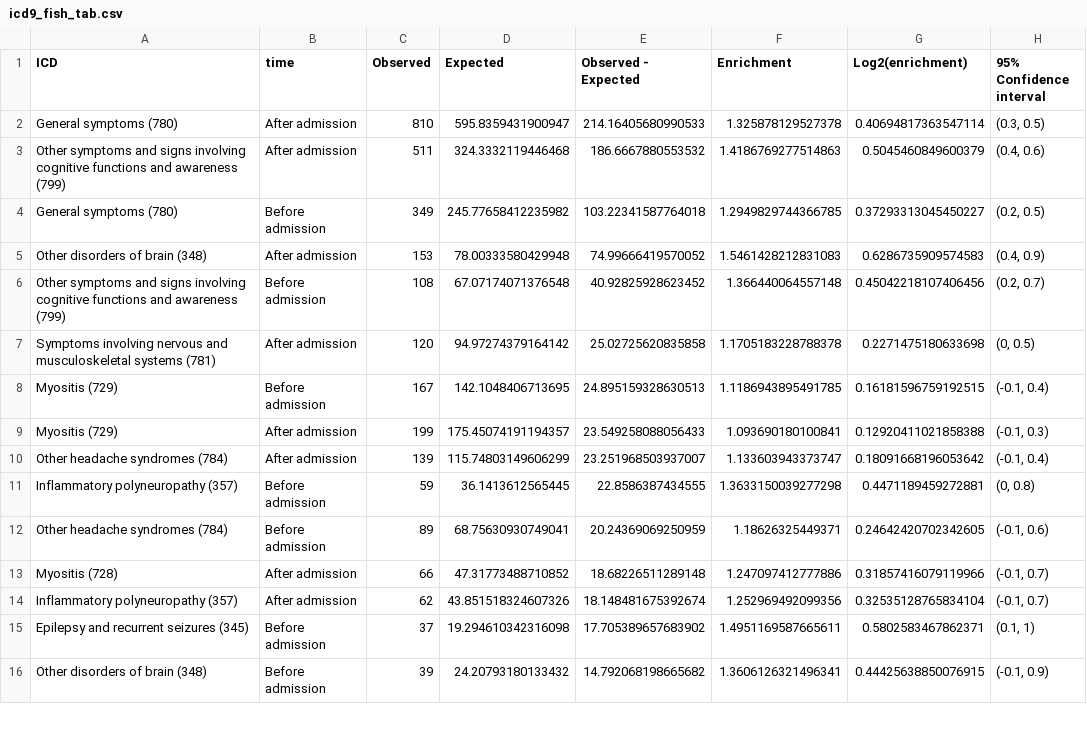
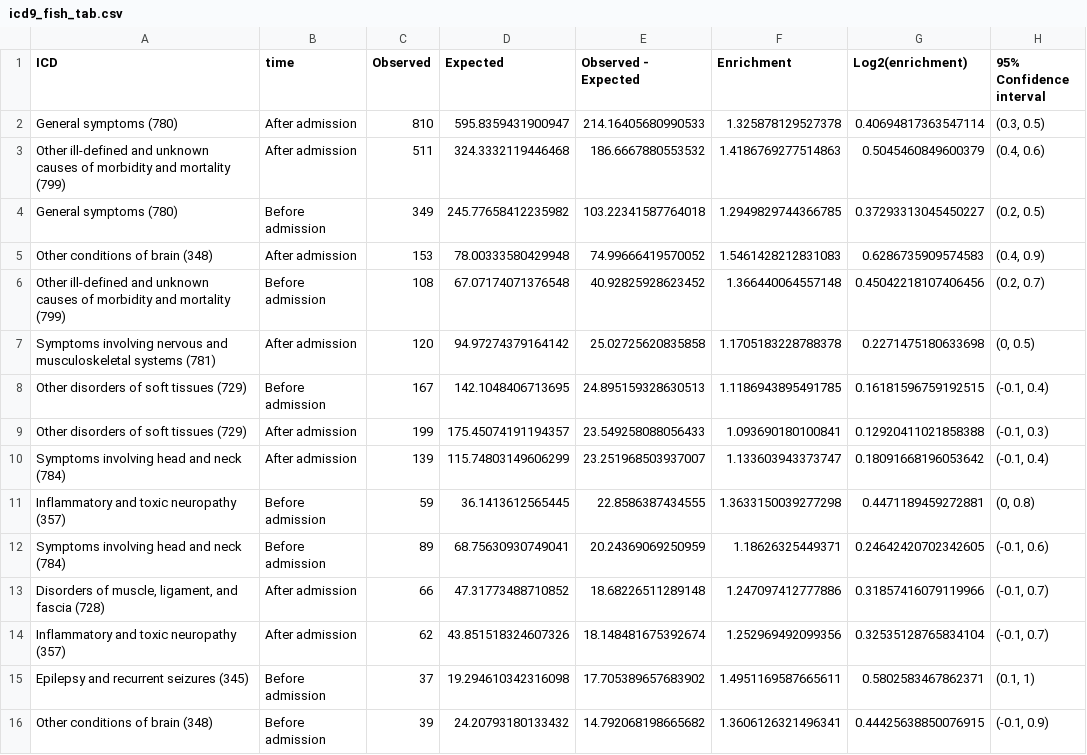
Before and after one commit to covidclinical/Phase1.1NeuroRCode, a CSV file: results/icd9_fish_tab.csv, drawn as a sheet; only a part is shown; the diff covers the shown part only; the diff names each change by its address in the sheet, - before the commit and + after, or states it on an @@ line.

```diff
--- a/results/icd9_fish_tab.csv
+++ b/results/icd9_fish_tab.csv
-A3 (ICD): Other symptoms and signs involving cognitive functions and awareness (799)
+A3 (ICD): Other ill-defined and unknown causes of morbidity and mortality (799)
-A5 (ICD): Other disorders of brain (348)
+A5 (ICD): Other conditions of brain (348)
-A6 (ICD): Other symptoms and signs involving cognitive functions and awareness (799)
+A6 (ICD): Other ill-defined and unknown causes of morbidity and mortality (799)
-A8:A9 (ICD): Myositis (729)
+A8:A9 (ICD): Other disorders of soft tissues (729)
-A10 (ICD): Other headache syndromes (784)
+A10 (ICD): Symptoms involving head and neck (784)
-A11 (ICD): Inflammatory polyneuropathy (357)
+A11 (ICD): Inflammatory and toxic neuropathy (357)
-A12 (ICD): Other headache syndromes (784)
+A12 (ICD): Symptoms involving head and neck (784)
-A13 (ICD): Myositis (728)
+A13 (ICD): Disorders of muscle, ligament, and fascia (728)
-A14 (ICD): Inflammatory polyneuropathy (357)
+A14 (ICD): Inflammatory and toxic neuropathy (357)
-A16 (ICD): Other disorders of brain (348)
+A16 (ICD): Other conditions of brain (348)
```
Also changed, not shown: 25 edited cells elsewhere in this file, results/icd10_prevalence_stats.csv, results/icd9_prevalence_stats.csv, 11 other files.
